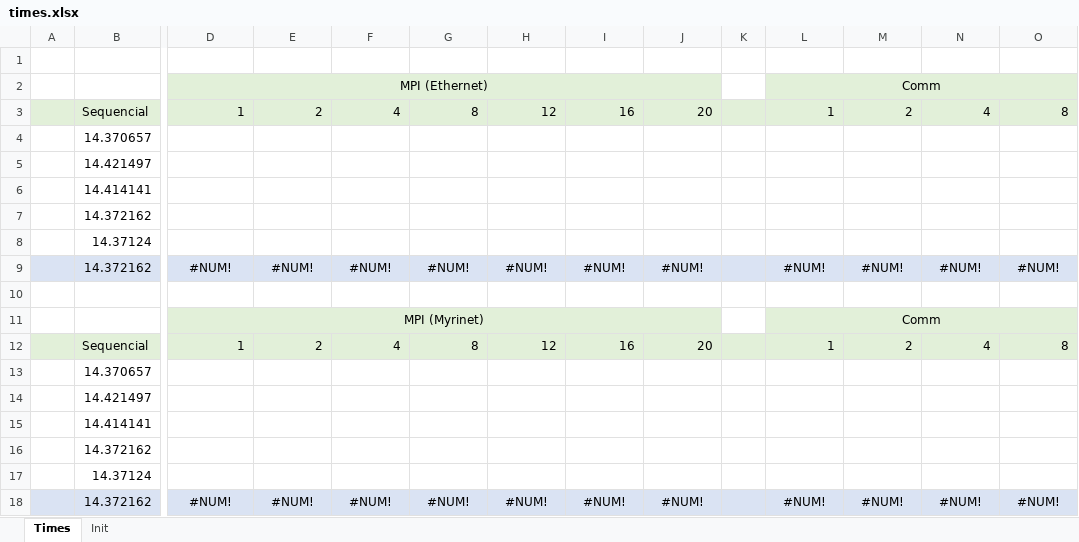
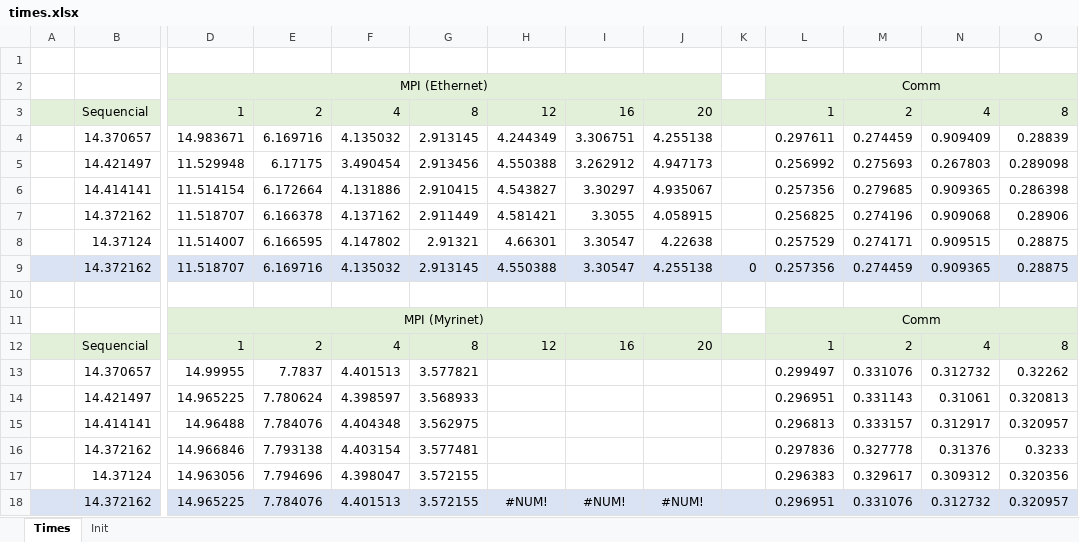
Before and after one commit to BBarbosa/AP_PSRS_1516, an Excel workbook: times.xlsx, sheet Times, drawn as a sheet; only a part is shown, gaps mark what is left out; values as stored, in another font and other column widths than the file's, no borders; charts and pictures not drawn; removed rows and columns are numbered as before the commit, all else as after; rows hold the shown columns only; the diff names each change by its address in the sheet, - before the commit and + after, or states it on an @@ line.

```diff
--- a/times.xlsx (sheet Times)
+++ b/times.xlsx (sheet Times)
-row 4:  | 14.370657
-row 5:  | 14.421497
-row 6:  | 14.414141
-row 7:  | 14.372162
-row 8:  | 14.37124
-row 9:  | 14.372162 | #NUM! | #NUM! | #NUM! | #NUM! | #NUM! | #NUM! | #NUM! |  | #NUM! | #NUM! | #NUM! | #NUM!
+row 4:  | 14.370657 | 14.983671 | 6.169716 | 4.135032 | 2.913145 | 4.244349 | 3.306751 | 4.255138 |  | 0.297611 | 0.274459 | 0.909409 | 0.28839
+row 5:  | 14.421497 | 11.529948 | 6.17175 | 3.490454 | 2.913456 | 4.550388 | 3.262912 | 4.947173 |  | 0.256992 | 0.275693 | 0.267803 | 0.289098
+row 6:  | 14.414141 | 11.514154 | 6.172664 | 4.131886 | 2.910415 | 4.543827 | 3.30297 | 4.935067 |  | 0.257356 | 0.279685 | 0.909365 | 0.286398
+row 7:  | 14.372162 | 11.518707 | 6.166378 | 4.137162 | 2.911449 | 4.581421 | 3.3055 | 4.058915 |  | 0.256825 | 0.274196 | 0.909068 | 0.28906
+row 8:  | 14.37124 | 11.514007 | 6.166595 | 4.147802 | 2.91321 | 4.66301 | 3.30547 | 4.22638 |  | 0.257529 | 0.274171 | 0.909515 | 0.28875
+row 9:  | 14.372162 | 11.518707 | 6.169716 | 4.135032 | 2.913145 | 4.550388 | 3.30547 | 4.255138 | 0 | 0.257356 | 0.274459 | 0.909365 | 0.28875
-row 13:  | 14.370657
-row 14:  | 14.421497
-row 15:  | 14.414141
-row 16:  | 14.372162
-row 17:  | 14.37124
-row 18:  | 14.372162 | #NUM! | #NUM! | #NUM! | #NUM! | #NUM! | #NUM! | #NUM! |  | #NUM! | #NUM! | #NUM! | #NUM!
+row 13:  | 14.370657 | 14.99955 | 7.7837 | 4.401513 | 3.577821 |  |  |  |  | 0.299497 | 0.331076 | 0.312732 | 0.32262
+row 14:  | 14.421497 | 14.965225 | 7.780624 | 4.398597 | 3.568933 |  |  |  |  | 0.296951 | 0.331143 | 0.31061 | 0.320813
+row 15:  | 14.414141 | 14.96488 | 7.784076 | 4.404348 | 3.562975 |  |  |  |  | 0.296813 | 0.333157 | 0.312917 | 0.320957
+row 16:  | 14.372162 | 14.966846 | 7.793138 | 4.403154 | 3.577481 |  |  |  |  | 0.297836 | 0.327778 | 0.31376 | 0.3233
+row 17:  | 14.37124 | 14.963056 | 7.794696 | 4.398047 | 3.572155 |  |  |  |  | 0.296383 | 0.329617 | 0.309312 | 0.320356
+row 18:  | 14.372162 | 14.965225 | 7.784076 | 4.401513 | 3.572155 | #NUM! | #NUM! | #NUM! |  | 0.296951 | 0.331076 | 0.312732 | 0.320957
```
Also changed, not shown: charts or pictures, 2 other files.
